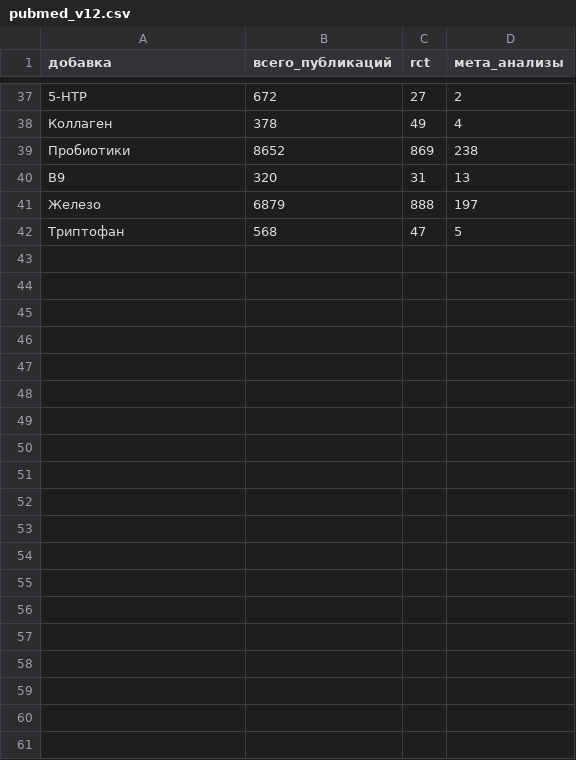
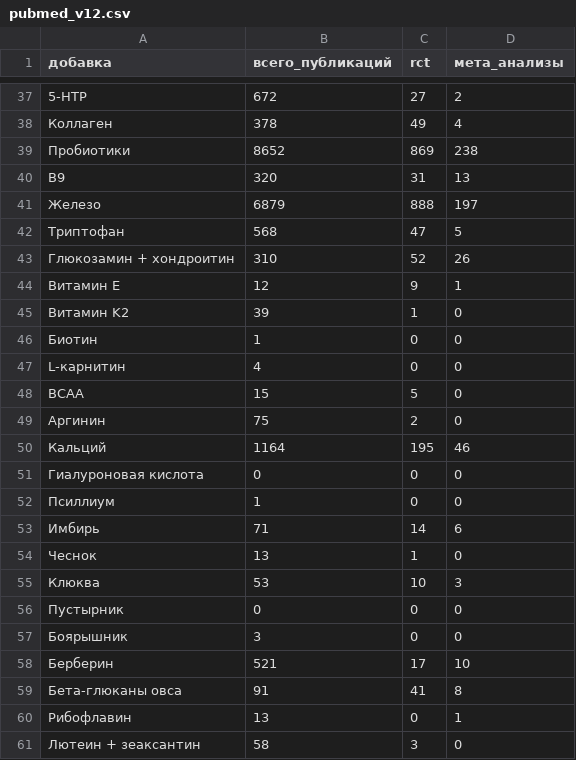
Before and after one commit to DeadSno/brain-25-evidence, a CSV file: data/processed/pubmed_v12.csv, drawn as a sheet; only a part is shown, gaps mark what is left out; the diff covers the shown part only; the diff names each change by its address in the sheet, - before the commit and + after, or states it on an @@ line.

```diff
--- a/data/processed/pubmed_v12.csv
+++ b/data/processed/pubmed_v12.csv
+row 43: Глюкозамин + хондроитин | 310 | 52 | 26
+row 44: Витамин E | 12 | 9 | 1
+row 45: Витамин K2 | 39 | 1 | 0
+row 46: Биотин | 1 | 0 | 0
+row 47: L-карнитин | 4 | 0 | 0
+row 48: BCAA | 15 | 5 | 0
+row 49: Аргинин | 75 | 2 | 0
+row 50: Кальций | 1164 | 195 | 46
+row 51: Гиалуроновая кислота | 0 | 0 | 0
+row 52: Псиллиум | 1 | 0 | 0
+row 53: Имбирь | 71 | 14 | 6
+row 54: Чеснок | 13 | 1 | 0
+row 55: Клюква | 53 | 10 | 3
+row 56: Пустырник | 0 | 0 | 0
+row 57: Боярышник | 3 | 0 | 0
+row 58: Берберин | 521 | 17 | 10
+row 59: Бета-глюканы овса | 91 | 41 | 8
+row 60: Рибофлавин | 13 | 0 | 1
+row 61: Лютеин + зеаксантин | 58 | 3 | 0
```
Also changed, not shown: 21 added rows elsewhere in this file, data/processed/evidence_scored_v12.csv, data/raw/prices_wb_v12.csv, 7 other files.
